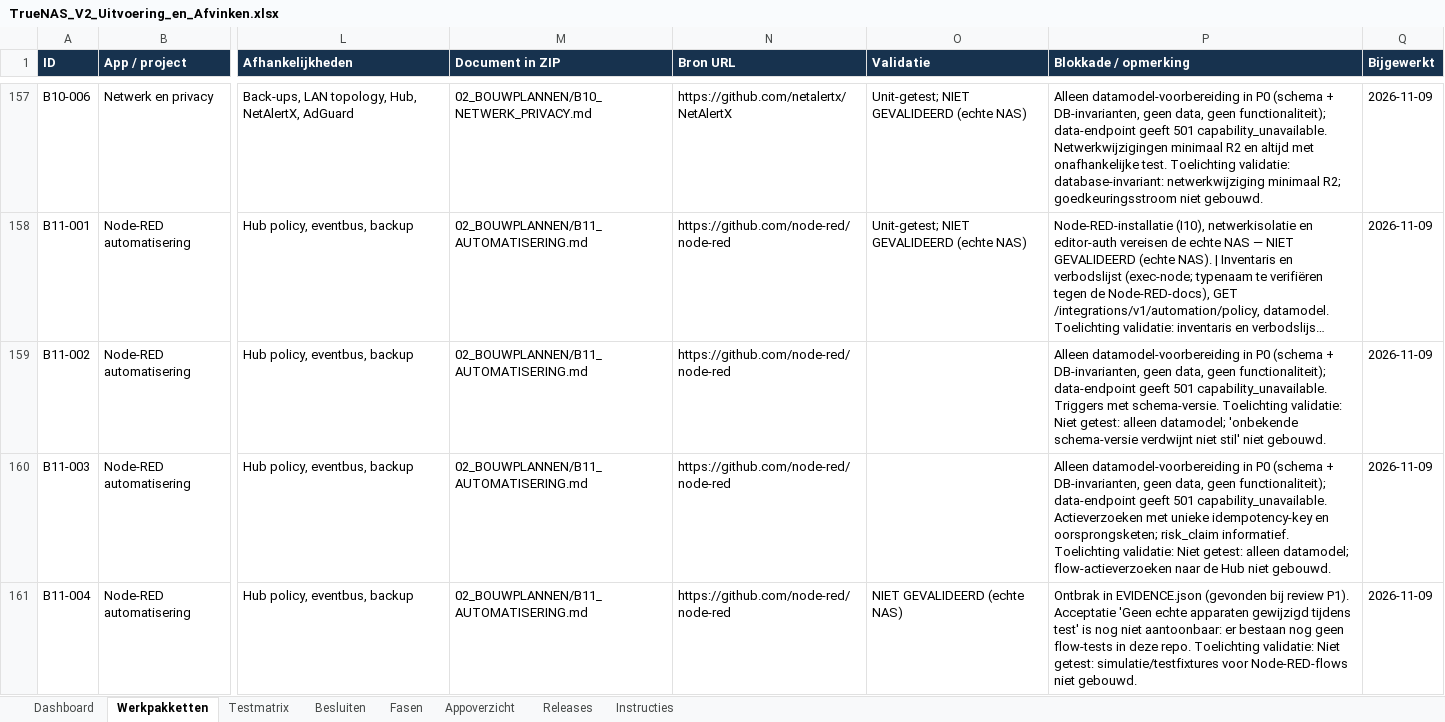
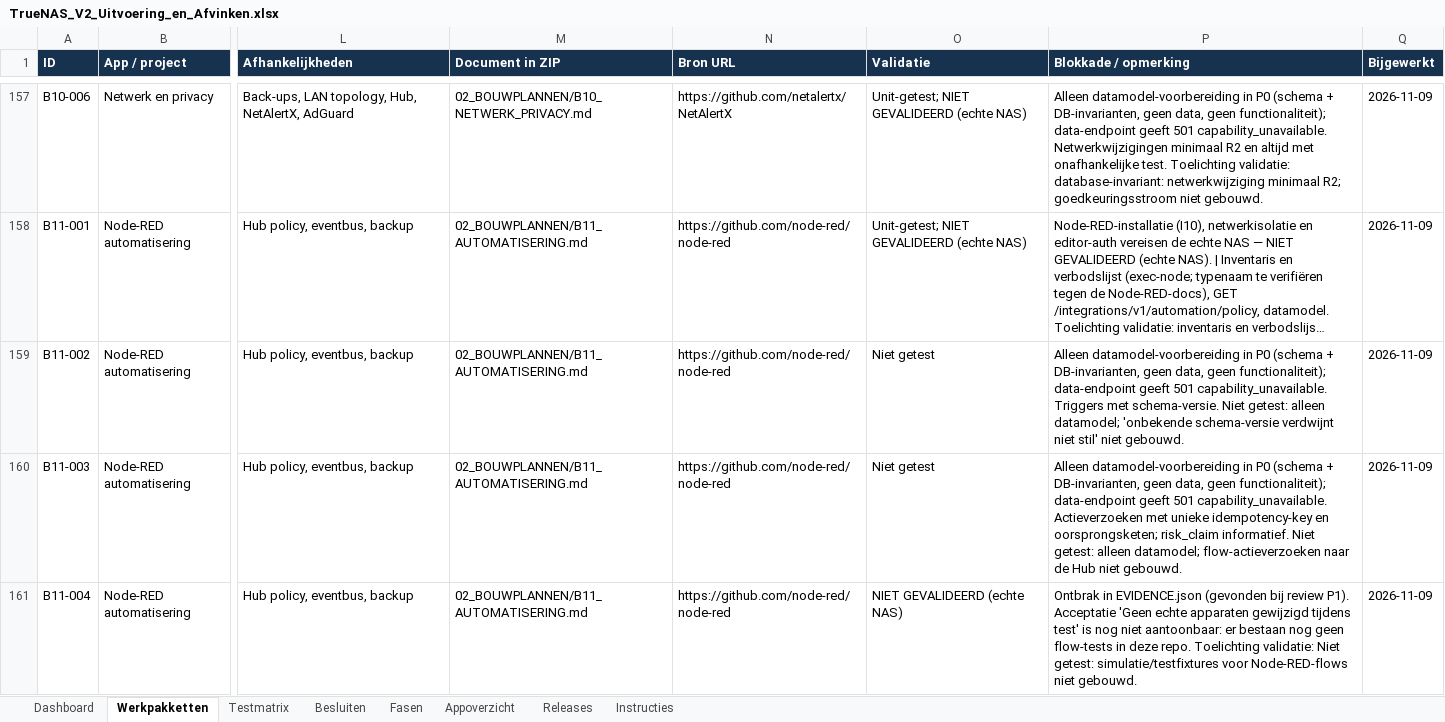
Before and after one commit to lvos04/ai-server-manager, an Excel workbook: docs/platform-v2/08_EXCEL/TrueNAS_V2_Uitvoering_en_Afvinken.xlsx, sheet Werkpakketten, drawn as a sheet; only a part is shown, gaps mark what is left out; long unchanged cells end in …; values as stored, in another font and other column widths than the file's, no borders; conditional formats and table styles not drawn; the diff covers the shown part only; the diff names each change by its address in the sheet, - before the commit and + after, or states it on an @@ line.

```diff
--- a/docs/platform-v2/08_EXCEL/TrueNAS_V2_Uitvoering_en_Afvinken.xlsx (sheet Werkpakketten)
+++ b/docs/platform-v2/08_EXCEL/TrueNAS_V2_Uitvoering_en_Afvinken.xlsx (sheet Werkpakketten)
-O159:O160 (Validatie): (empty)
+O159:O160 (Validatie): Niet getest
-P159 (Blokkade / opmerking): …met schema-versie. Toelichting validatie: Niet getest:…
+P159 (Blokkade / opmerking): …met schema-versie. Niet getest:…
-P160 (Blokkade / opmerking): …risk_claim informatief. Toelichting validatie: Niet getest:…
+P160 (Blokkade / opmerking): …risk_claim informatief. Niet getest:…
```
Also changed, not shown: 144 edited cells elsewhere in this sheet, sheet Testmatrix, sheet Dashboard.
